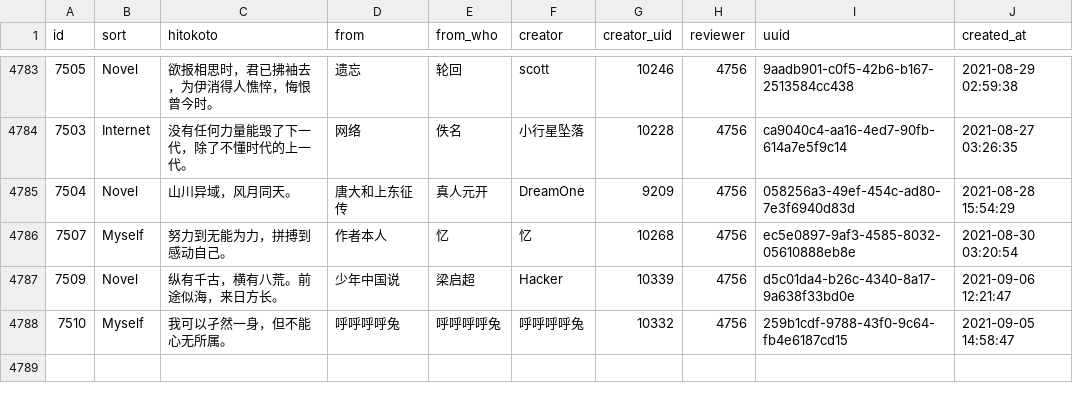
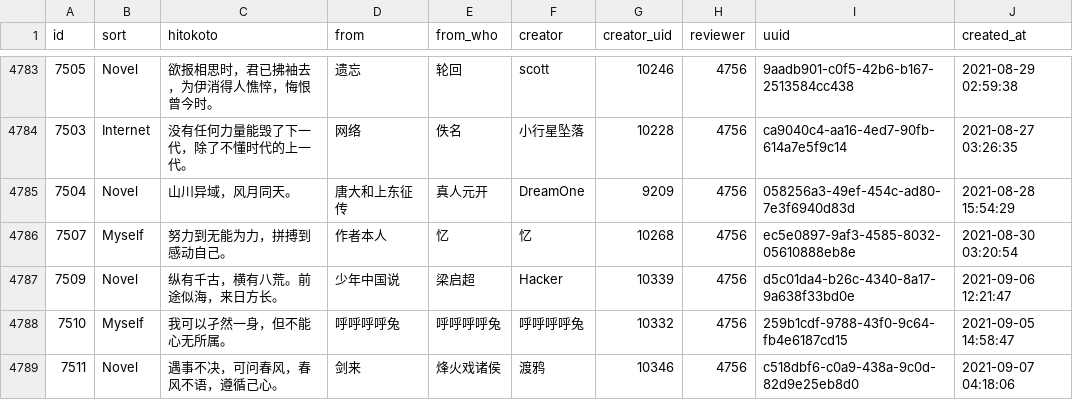
Before and after one commit to ElainaMoe/Unofficial-Hitokoto-Database, a CSV file: hitokoto.csv, drawn as a sheet; only a part is shown, gaps mark what is left out; the diff names each change by its address in the sheet, - before the commit and + after, or states it on an @@ line.

Commit message:
update Hitokoto database

```diff
--- a/hitokoto.csv
+++ b/hitokoto.csv
+row 4789: 7511 | Novel | 遇事不决，可问春风，春风不语，遵循己心。 | 剑来 | 烽火戏诸侯 | 渡鸦 | 10346 | 4756 | c518dbf6-c0a9-438a-9c0d-82d9e25eb8d0 | 2021-09-07 04:18:06
```
